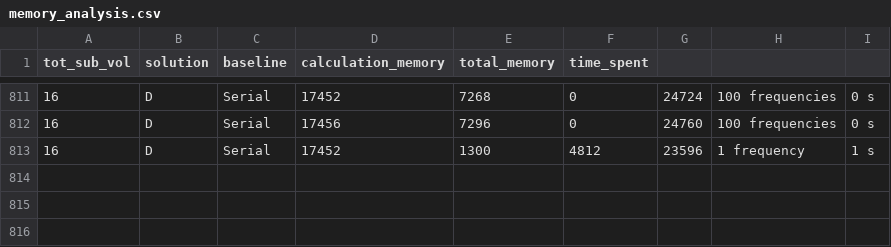
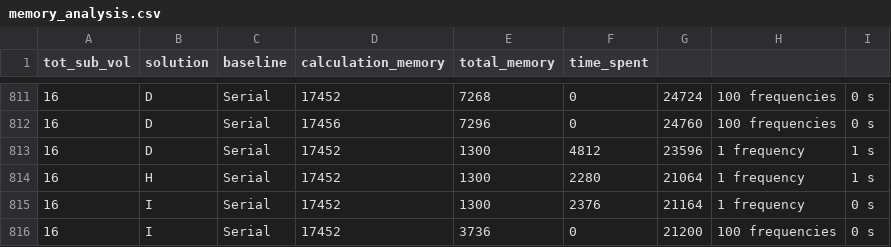
Before and after one commit to Discrete-System-Greens-Function/DSGF_c, a CSV file: matlab_scripts/memory/memory_analysis.csv, drawn as a sheet; only a part is shown, gaps mark what is left out; the diff names each change by its address in the sheet, - before the commit and + after, or states it on an @@ line.

```diff
--- a/matlab_scripts/memory/memory_analysis.csv
+++ b/matlab_scripts/memory/memory_analysis.csv
+row 814: 16 | H | Serial | 17452 | 1300 | 2280 | 21064 | 1 frequency | 1 s
+row 815: 16 | I | Serial | 17452 | 1300 | 2376 | 21164 | 1 frequency | 0 s
+row 816: 16 | I | Serial | 17452 | 3736 | 0 | 21200 | 100 frequencies | 0 s
```
Also changed, not shown: 4 other files.
